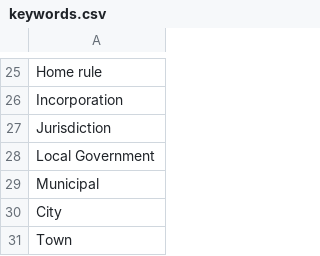
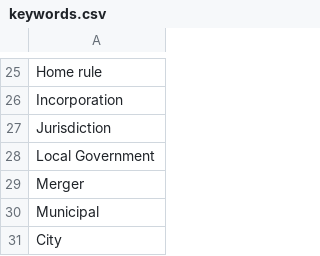
Before and after one commit to andi-halim/gov-scraper-v2, a CSV file: config/keywords.csv, drawn as a sheet; only a part is shown, gaps mark what is left out; the shorter side is filled out with more unchanged rows; the diff names each change by its address in the sheet, - before the commit and + after, or states it on an @@ line.

Commit message:
Separating dataset URLs to a normalized companion CSV for storage; removing keyword duplicates and aligning lowercase treatment; Updating results.csv accordingly; Changed keyword representation as individual colored bubbles in Streamlit app; Updated keyword search to be multiselect in Explorer tab

```diff
--- a/config/keywords.csv
+++ b/config/keywords.csv
+row 29: Merger
```
Also changed, not shown: 16 other files.
